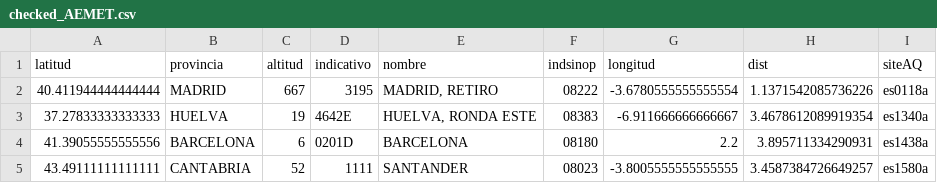
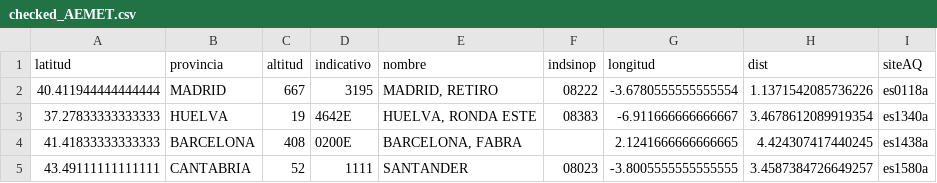
Before and after one commit to Jaimedgp/AirQualityCOVID, a CSV file: data/Curation/checked_AEMET.csv, drawn as a sheet; removed rows and columns are numbered as before the commit, all else as after; the diff names each change by its address in the sheet, - before the commit and + after, or states it on an @@ line.

Commit message:
[SOLVED] check all variables are available in AEMET data

```diff
--- a/data/Curation/checked_AEMET.csv
+++ b/data/Curation/checked_AEMET.csv
-row 4: 41.39055555555556 | BARCELONA | 6 | 0201D | BARCELONA | 08180 | 2.2 | 3.895711334290931 | es1438a
+row 4: 41.41833333333333 | BARCELONA | 408 | 0200E | BARCELONA, FABRA |  | 2.1241666666666665 | 4.424307417440245 | es1438a
```
Also changed, not shown: 2 other files.
